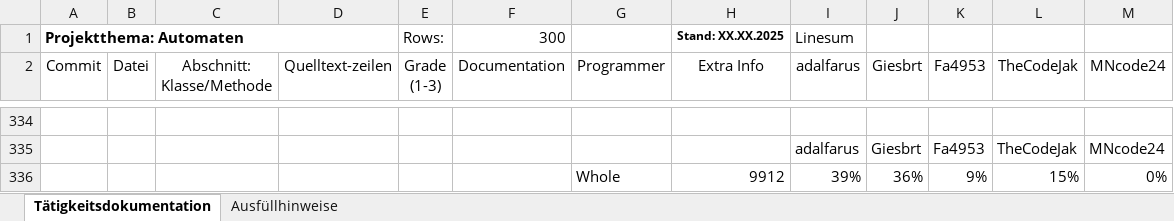
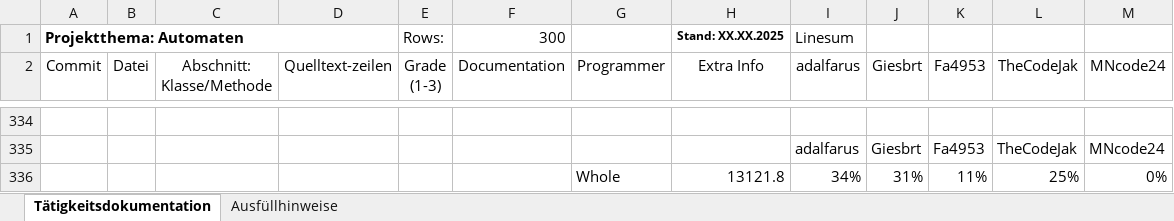
Before and after one commit to Giesbrt/Automaten, an Excel workbook: meta/dudpy-planning/CommitTable.xlsx, sheet Tätigkeitsdokumentation, drawn as a sheet; only a part is shown, gaps mark what is left out; values as stored, in another font and other column widths than the file's, no borders; charts and pictures not drawn; removed rows and columns are numbered as before the commit, all else as after; the diff covers the shown part only; the diff names each change by its address in the sheet, - before the commit and + after, or states it on an @@ line.

```diff
--- a/meta/dudpy-planning/CommitTable.xlsx (sheet Tätigkeitsdokumentation)
+++ b/meta/dudpy-planning/CommitTable.xlsx (sheet Tätigkeitsdokumentation)
-row 336:  |  |  |  |  |  | Whole | 9912 | 39% | 36% | 9% | 15% | 0%
+row 336:  |  |  |  |  |  | Whole | 13121.8 | 34% | 31% | 11% | 25% | 0%
```
Also changed, not shown: 104 added rows, 104 removed rows and 9 edited cells elsewhere in this sheet, formulas that keep their value, charts or pictures, 1 other file.
